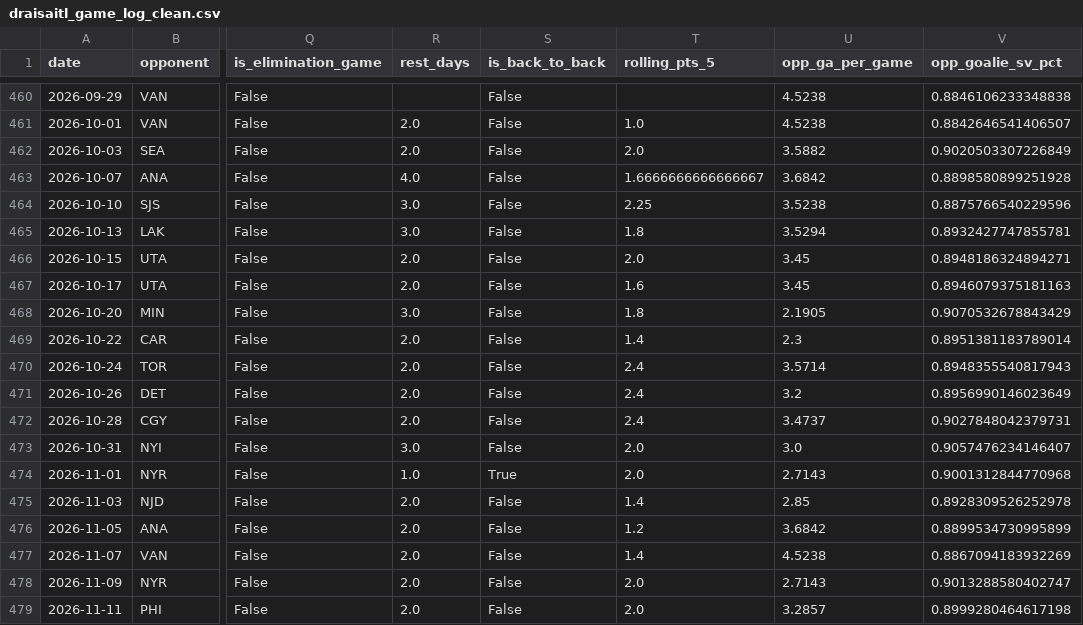
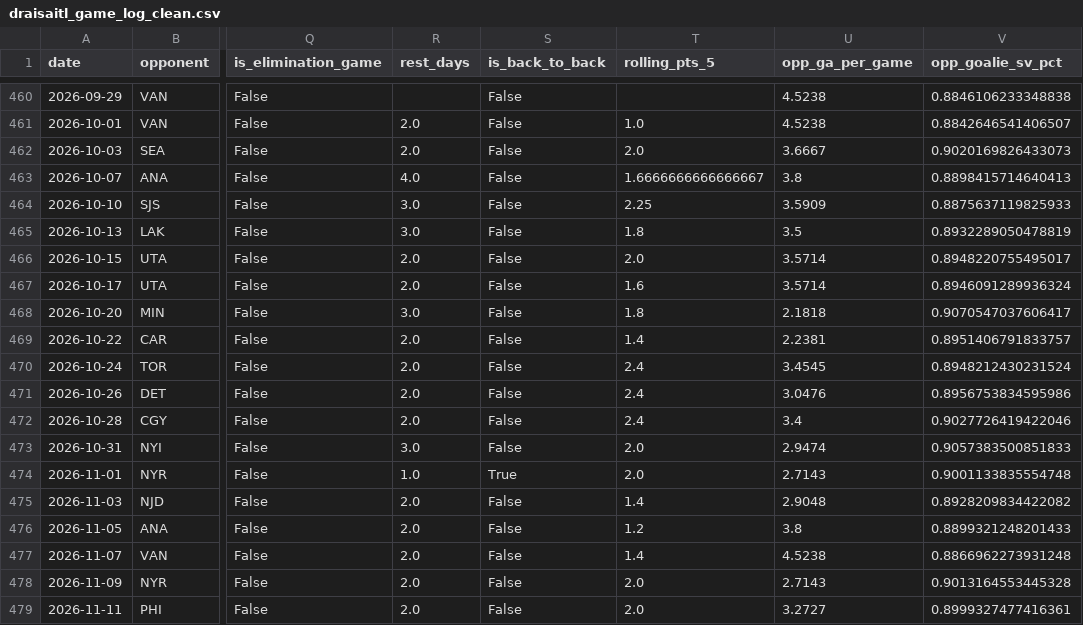
Before and after one commit to KylanHuynh7/Variance97, a CSV file: data/draisaitl_game_log_clean.csv, drawn as a sheet; only a part is shown, gaps mark what is left out; the diff covers the shown part only; the diff names each change by its address in the sheet, - before the commit and + after, or states it on an @@ line.

```diff
--- a/data/draisaitl_game_log_clean.csv
+++ b/data/draisaitl_game_log_clean.csv
-U462 (opp_ga_per_game): 3.5882
+U462 (opp_ga_per_game): 3.6667
-V462 (opp_goalie_sv_pct): 0.9020503307226849
+V462 (opp_goalie_sv_pct): 0.9020169826433073
-U463 (opp_ga_per_game): 3.6842
+U463 (opp_ga_per_game): 3.8
-V463 (opp_goalie_sv_pct): 0.8898580899251928
+V463 (opp_goalie_sv_pct): 0.8898415714640413
-U464 (opp_ga_per_game): 3.5238
+U464 (opp_ga_per_game): 3.5909
-V464 (opp_goalie_sv_pct): 0.8875766540229596
+V464 (opp_goalie_sv_pct): 0.8875637119825933
-U465 (opp_ga_per_game): 3.5294
+U465 (opp_ga_per_game): 3.5
-V465 (opp_goalie_sv_pct): 0.8932427747855781
+V465 (opp_goalie_sv_pct): 0.8932289050478819
-U466:U467 (opp_ga_per_game): 3.45
+U466:U467 (opp_ga_per_game): 3.5714
-V466 (opp_goalie_sv_pct): 0.8948186324894271
+V466 (opp_goalie_sv_pct): 0.8948220755495017
-V467 (opp_goalie_sv_pct): 0.8946079375181163
+V467 (opp_goalie_sv_pct): 0.8946091289936324
-U468 (opp_ga_per_game): 2.1905
+U468 (opp_ga_per_game): 2.1818
-V468 (opp_goalie_sv_pct): 0.9070532678843429
+V468 (opp_goalie_sv_pct): 0.9070547037606417
-U469 (opp_ga_per_game): 2.3
+U469 (opp_ga_per_game): 2.2381
-V469 (opp_goalie_sv_pct): 0.8951381183789014
+V469 (opp_goalie_sv_pct): 0.8951406791833757
-U470 (opp_ga_per_game): 3.5714
+U470 (opp_ga_per_game): 3.4545
-V470 (opp_goalie_sv_pct): 0.8948355540817943
+V470 (opp_goalie_sv_pct): 0.8948212430231524
-U471 (opp_ga_per_game): 3.2
+U471 (opp_ga_per_game): 3.0476
-V471 (opp_goalie_sv_pct): 0.8956990146023649
+V471 (opp_goalie_sv_pct): 0.8956753834595986
-U472 (opp_ga_per_game): 3.4737
+U472 (opp_ga_per_game): 3.4
-V472 (opp_goalie_sv_pct): 0.9027848042379731
+V472 (opp_goalie_sv_pct): 0.9027726419422046
-U473 (opp_ga_per_game): 3.0
+U473 (opp_ga_per_game): 2.9474
-V473 (opp_goalie_sv_pct): 0.9057476234146407
+V473 (opp_goalie_sv_pct): 0.9057383500851833
-V474 (opp_goalie_sv_pct): 0.9001312844770968
+V474 (opp_goalie_sv_pct): 0.9001133835554748
-U475 (opp_ga_per_game): 2.85
+U475 (opp_ga_per_game): 2.9048
-V475 (opp_goalie_sv_pct): 0.8928309526252978
+V475 (opp_goalie_sv_pct): 0.8928209834422082
-U476 (opp_ga_per_game): 3.6842
+U476 (opp_ga_per_game): 3.8
-V476 (opp_goalie_sv_pct): 0.8899534730995899
+V476 (opp_goalie_sv_pct): 0.8899321248201433
-V477 (opp_goalie_sv_pct): 0.8867094183932269
+V477 (opp_goalie_sv_pct): 0.8866962273931248
-V478 (opp_goalie_sv_pct): 0.9013288580402747
+V478 (opp_goalie_sv_pct): 0.9013164553445328
-U479 (opp_ga_per_game): 3.2857
+U479 (opp_ga_per_game): 3.2727
-V479 (opp_goalie_sv_pct): 0.8999280464617198
+V479 (opp_goalie_sv_pct): 0.8999327477416361
```
Also changed, not shown: 1 added row elsewhere in this file, data/crosby_game_log_clean.csv, data/draisaitl_nhl_log.csv, 10 other files.
